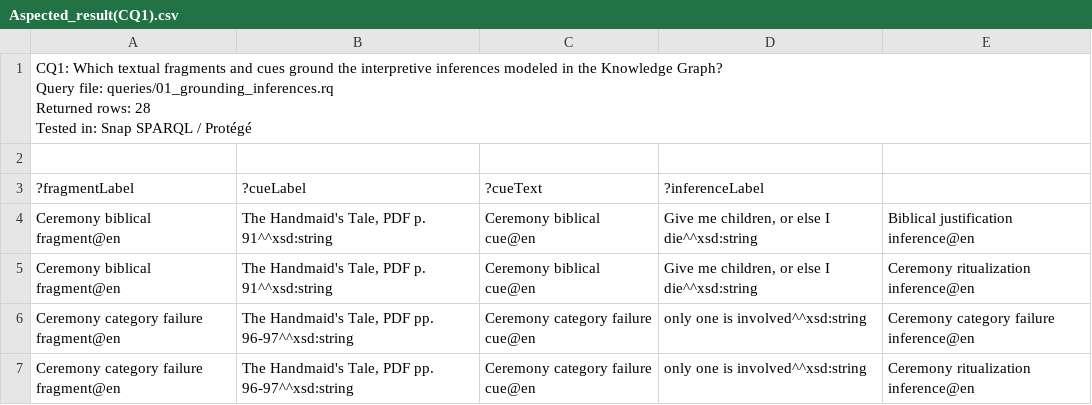
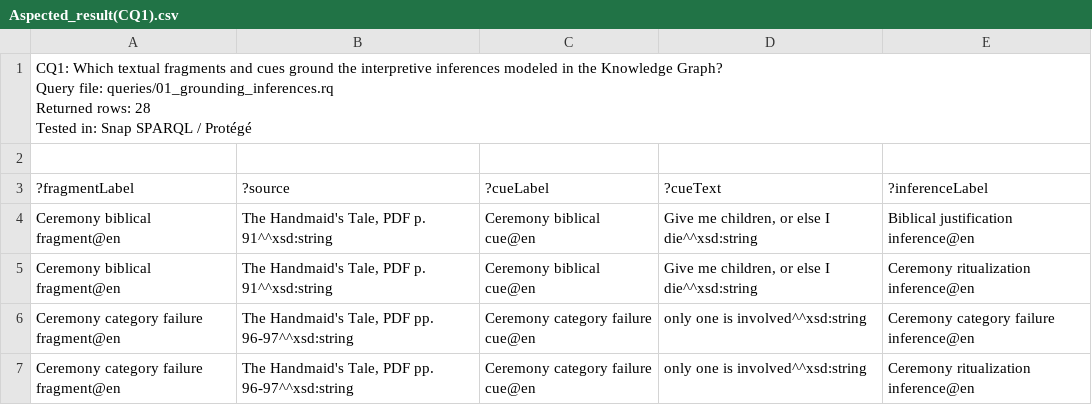
Before and after one commit to Chiarag711/lector-in-graphula, a CSV file: queries/results/Aspected_result(CQ1).csv, drawn as a sheet; only a part is shown.

```diff
--- a/queries/results/Aspected_result(CQ1).csv
+++ b/queries/results/Aspected_result(CQ1).csv
@@ -5,3 +5,3 @@ Tested in: Snap SPARQL / Protégé",,,,
 ,,,,
-?fragmentLabel,?cueLabel,?cueText,?inferenceLabel,
+?fragmentLabel,?source,?cueLabel,?cueText,?inferenceLabel
 Ceremony biblical fragment@en,"The Handmaid's Tale, PDF p. 91^^xsd:string",Ceremony biblical cue@en,"Give me children, or else I die^^xsd:string",Biblical justification inference@en
```
Also changed, not shown: queries/results/Aspected_result(CQ5).csv, queries/results/Aspected_result(CQ7).csv, 5 other files.
